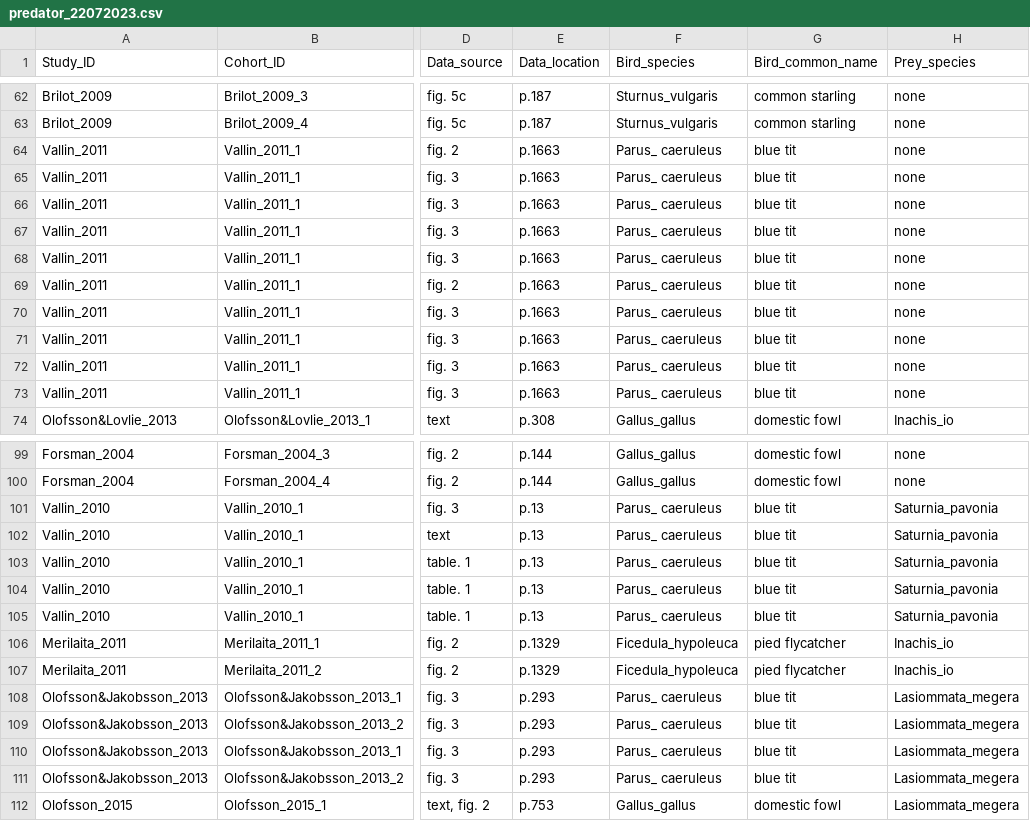
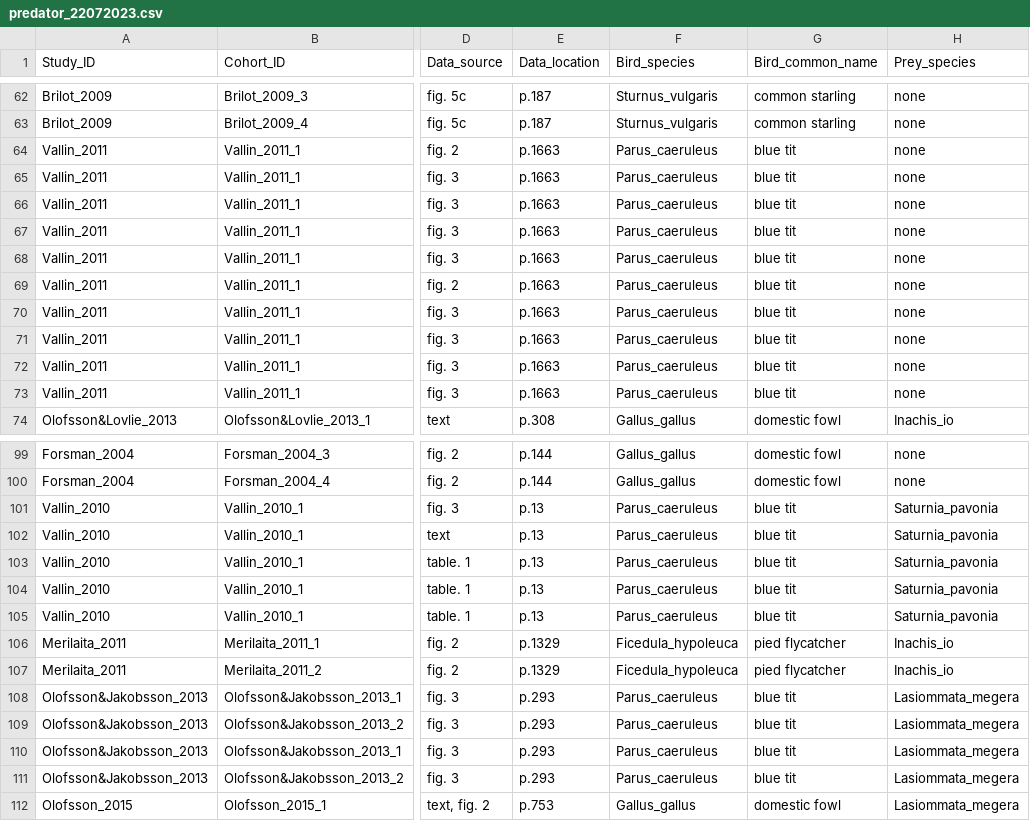
Before and after one commit to Ayumi-495/eyespot, a CSV file: data/predator_22072023.csv, drawn as a sheet; only a part is shown, gaps mark what is left out; the diff names each change by its address in the sheet, - before the commit and + after, or states it on an @@ line.

Commit message:
Update predator_22072023.csv

```diff
--- a/data/predator_22072023.csv
+++ b/data/predator_22072023.csv
-F64:F73 (Bird_species): Parus_ caeruleus
+F64:F73 (Bird_species): Parus_caeruleus
-F101:F105 (Bird_species): Parus_ caeruleus
+F101:F105 (Bird_species): Parus_caeruleus
-F108:F111 (Bird_species): Parus_ caeruleus
+F108:F111 (Bird_species): Parus_caeruleus
```
